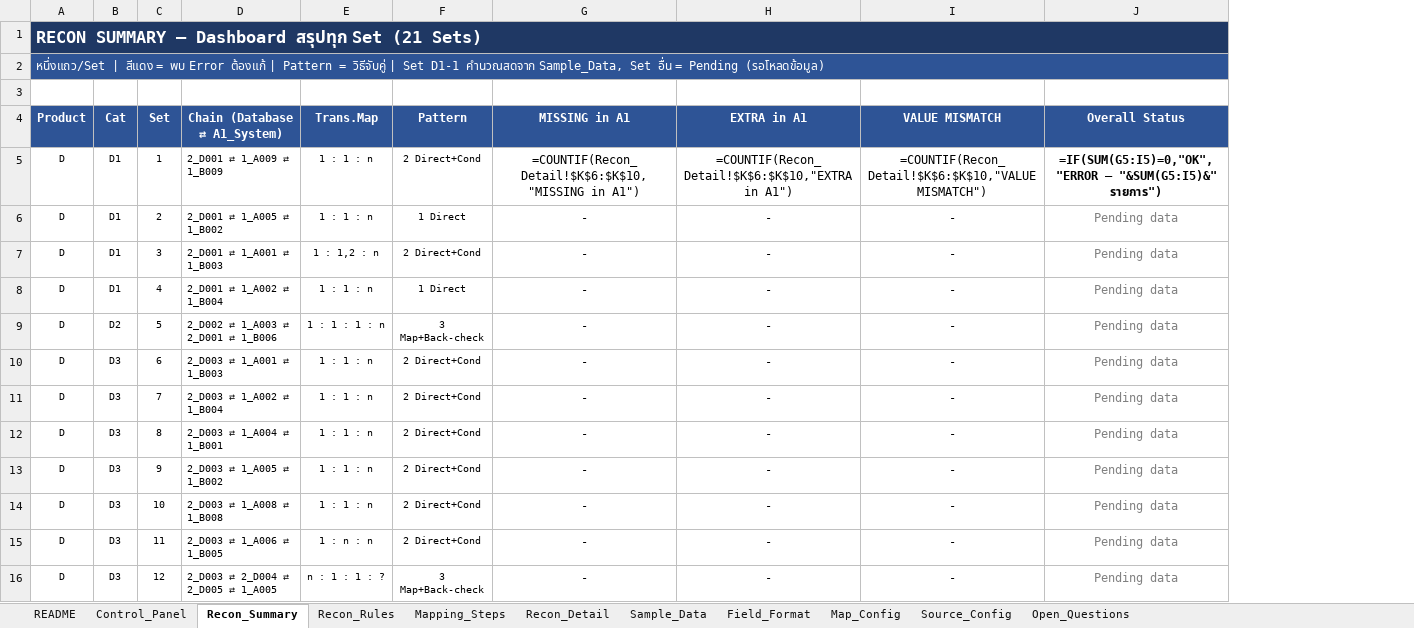
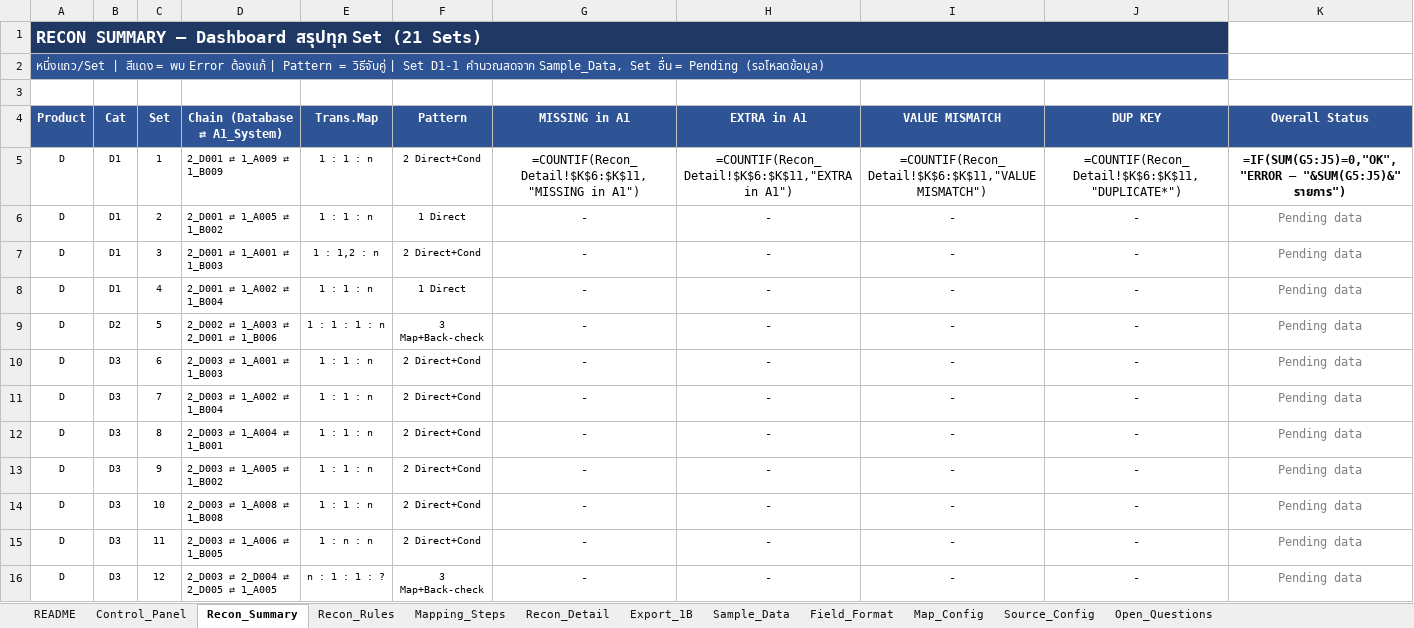
Before and after one commit to yotsawan-s/temp_project_A1, an Excel workbook: Part_Reconcile_Tool_Prototype.xlsx, sheet Recon_Summary, drawn as a sheet; only a part is shown; values as stored, in another font and other column widths than the file's, no borders; formulas without a stored value are shown as written; conditional formats not drawn; removed rows and columns are numbered as before the commit, all else as after; the diff names each change by its address in the sheet, - before the commit and + after, or states it on an @@ line.

```diff
--- a/Part_Reconcile_Tool_Prototype.xlsx (sheet Recon_Summary)
+++ b/Part_Reconcile_Tool_Prototype.xlsx (sheet Recon_Summary)
+sheet tab: Export_1B
+column J (DUP KEY), rows 5-16: =COUNTIF(Recon_Detail!$K$6:$K$11,"DUPLICATE*") | - | - | - | - | - | - | - | - | - | - | -
-A1:J1 merged
+A1:J1 merged
-A2:J2 merged
+A2:J2 merged
-G5 (MISSING in A1): =COUNTIF(Recon_Detail!$K$6:$K$10,"MISSING in A1")
+G5 (MISSING in A1): =COUNTIF(Recon_Detail!$K$6:$K$11,"MISSING in A1")
-H5 (EXTRA in A1): =COUNTIF(Recon_Detail!$K$6:$K$10,"EXTRA in A1")
+H5 (EXTRA in A1): =COUNTIF(Recon_Detail!$K$6:$K$11,"EXTRA in A1")
-I5 (VALUE MISMATCH): =COUNTIF(Recon_Detail!$K$6:$K$10,"VALUE MISMATCH")
+I5 (VALUE MISMATCH): =COUNTIF(Recon_Detail!$K$6:$K$11,"VALUE MISMATCH")
-K5 (Overall Status): =IF(SUM(G5:I5)=0,"OK","ERROR — "&SUM(G5:I5)&" รายการ")
+K5 (Overall Status): =IF(SUM(G5:J5)=0,"OK","ERROR — "&SUM(G5:J5)&" รายการ")
```
Also changed, not shown: sheet Recon_Detail, sheet Sample_Data, sheet Control_Panel, sheet README, 2 other files.
